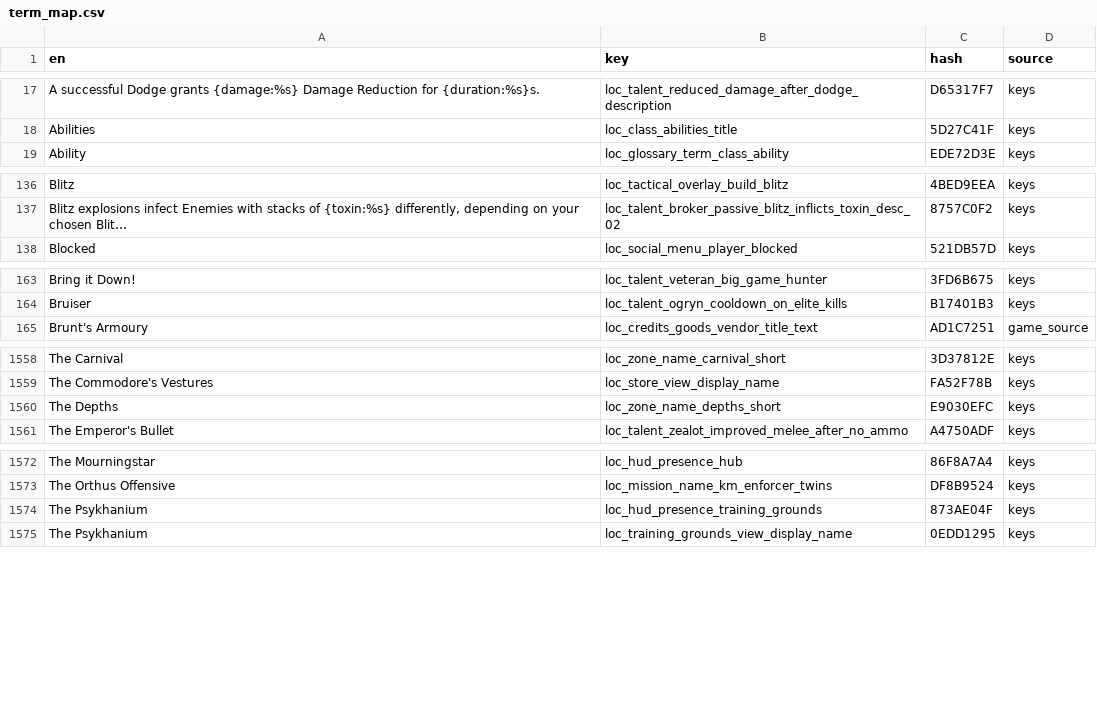
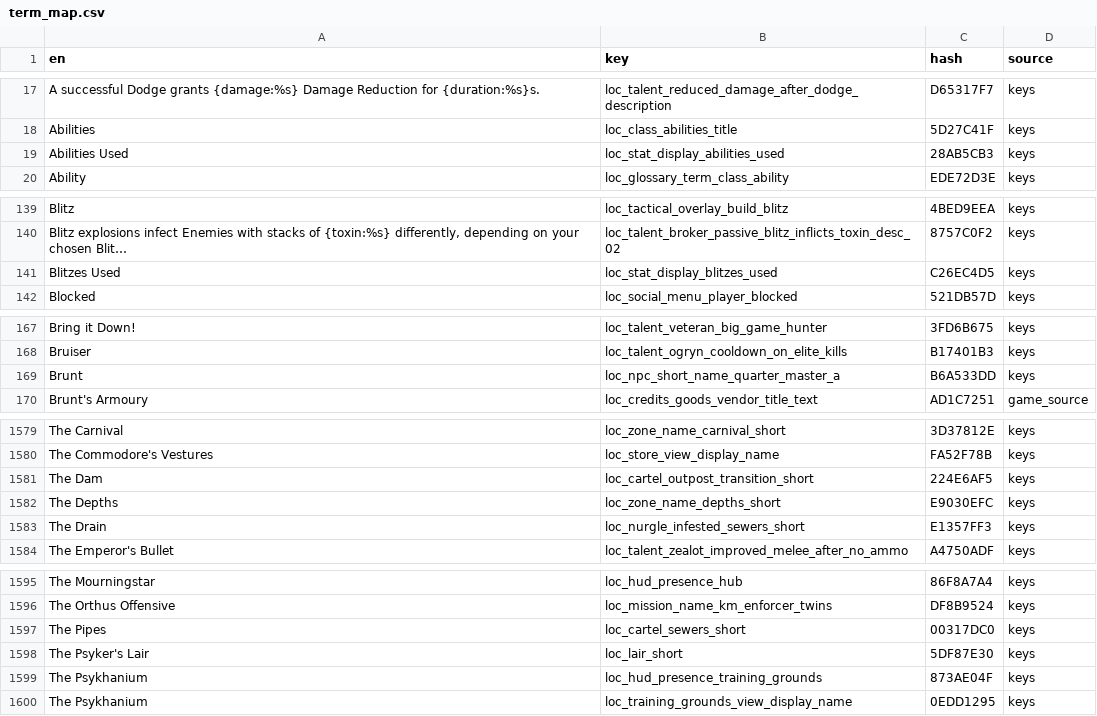
Before and after one commit to EasyRain/Darktide-auto-translate, a CSV file: translations/term_map.csv, drawn as a sheet; only a part is shown, gaps mark what is left out; long unchanged cells end in …; the diff covers the shown part only; the diff names each change by its address in the sheet, - before the commit and + after, or states it on an @@ line.

```diff
--- a/translations/term_map.csv
+++ b/translations/term_map.csv
+row 19: Abilities Used | loc_stat_display_abilities_used | 28AB5CB3 | keys
+row 141: Blitzes Used | loc_stat_display_blitzes_used | C26EC4D5 | keys
+row 169: Brunt | loc_npc_short_name_quarter_master_a | B6A533DD | keys
+row 1581: The Dam | loc_cartel_outpost_transition_short | 224E6AF5 | keys
+row 1583: The Drain | loc_nurgle_infested_sewers_short | E1357FF3 | keys
+row 1597: The Pipes | loc_cartel_sewers_short | 00317DC0 | keys
+row 1598: The Psyker's Lair | loc_lair_short | 5DF87E30 | keys
```
Also changed, not shown: 22 added rows elsewhere in this file, 3 other files.
